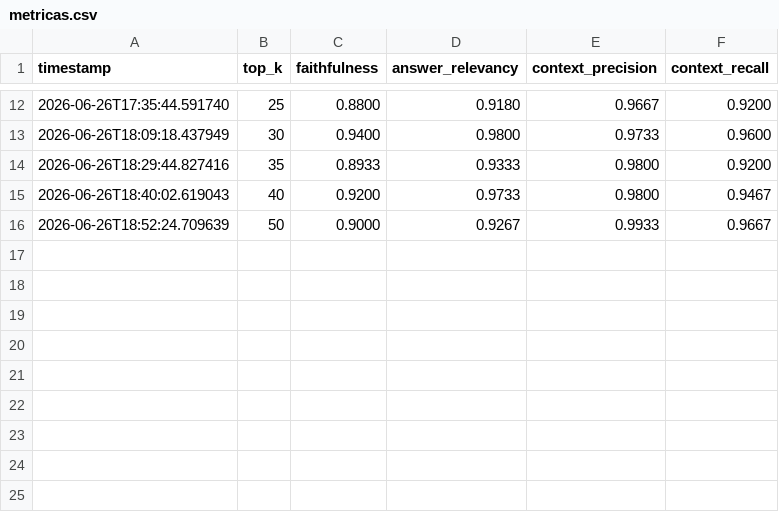
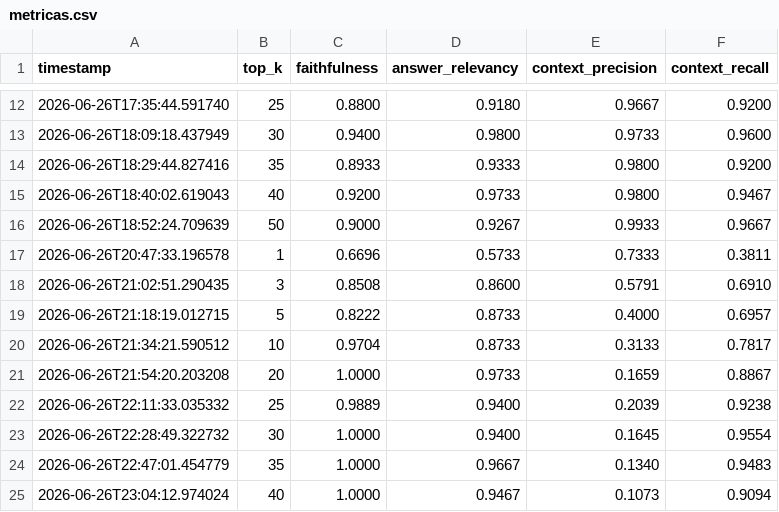
Before and after one commit to dyvd007/ArticleRAG, a CSV file: metricas.csv, drawn as a sheet; only a part is shown, gaps mark what is left out; the diff names each change by its address in the sheet, - before the commit and + after, or states it on an @@ line.

```diff
--- a/metricas.csv
+++ b/metricas.csv
+row 17: 2026-06-26T20:47:33.196578 | 1 | 0.6696 | 0.5733 | 0.7333 | 0.3811
+row 18: 2026-06-26T21:02:51.290435 | 3 | 0.8508 | 0.8600 | 0.5791 | 0.6910
+row 19: 2026-06-26T21:18:19.012715 | 5 | 0.8222 | 0.8733 | 0.4000 | 0.6957
+row 20: 2026-06-26T21:34:21.590512 | 10 | 0.9704 | 0.8733 | 0.3133 | 0.7817
+row 21: 2026-06-26T21:54:20.203208 | 20 | 1.0000 | 0.9733 | 0.1659 | 0.8867
+row 22: 2026-06-26T22:11:33.035332 | 25 | 0.9889 | 0.9400 | 0.2039 | 0.9238
+row 23: 2026-06-26T22:28:49.322732 | 30 | 1.0000 | 0.9400 | 0.1645 | 0.9554
+row 24: 2026-06-26T22:47:01.454779 | 35 | 1.0000 | 0.9667 | 0.1340 | 0.9483
+row 25: 2026-06-26T23:04:12.974024 | 40 | 1.0000 | 0.9467 | 0.1073 | 0.9094
```
Also changed, not shown: avaliacoes.csv, respostas_rag.csv, 5 other files.
